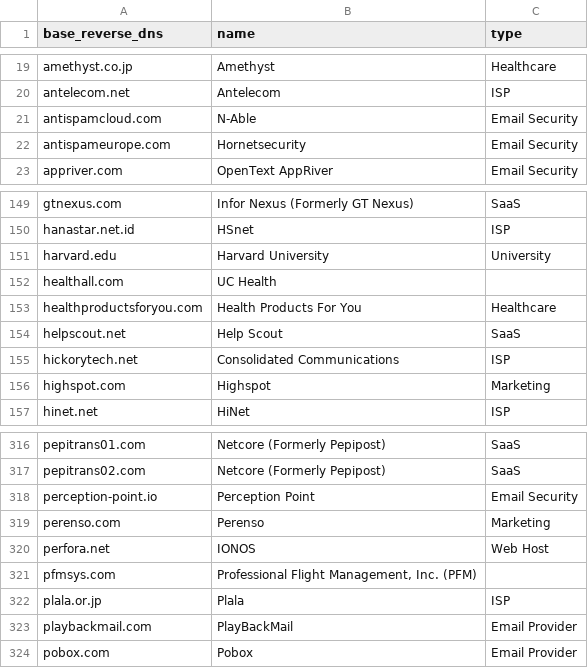
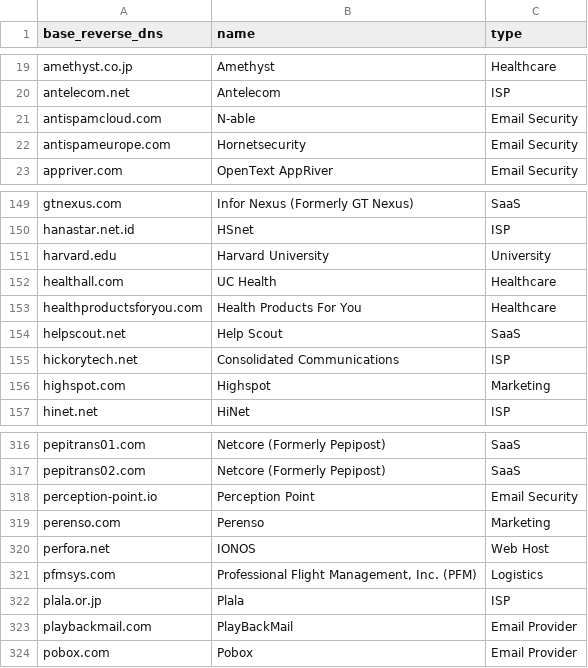
Before and after one commit to AyazP/parsedmarc-gui, a CSV file: parsedmarc/resources/maps/base_reverse_dns_map.csv, drawn as a sheet; only a part is shown, gaps mark what is left out.

Commit message:
8.10.2
- Fix flaws in `base_reverse_dns_map.csv`

```diff
--- a/parsedmarc/resources/maps/base_reverse_dns_map.csv
+++ b/parsedmarc/resources/maps/base_reverse_dns_map.csv
@@ -20,3 +20,3 @@ amethyst.co.jp,Amethyst,Healthcare
 antelecom.net,Antelecom,ISP
-antispamcloud.com,N-Able,Email Security
+antispamcloud.com,N-able,Email Security
 antispameurope.com,Hornetsecurity,Email Security
@@ -151,3 +151,3 @@ hanastar.net.id,HSnet,ISP
 harvard.edu,Harvard University,University
-healthall.com,UC Health
+healthall.com,UC Health,Healthcare
 healthproductsforyou.com,Health Products For You,Healthcare
@@ -320,3 +320,3 @@ perenso.com,Perenso,Marketing
 perfora.net,IONOS,Web Host
-pfmsys.com,"Professional Flight Management, Inc. (PFM)"
+pfmsys.com,"Professional Flight Management, Inc. (PFM)",Logistics
 plala.or.jp,Plala,ISP
```
Also changed, not shown: 2 other files.
